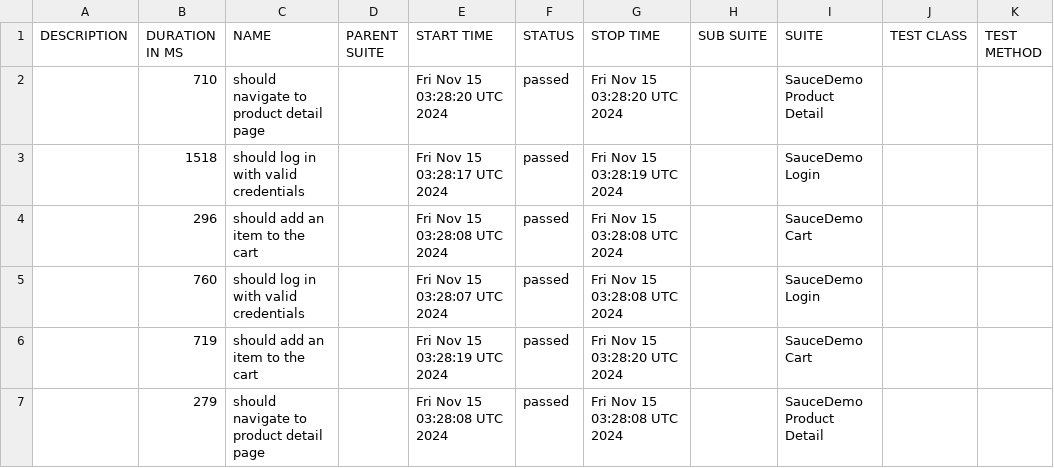
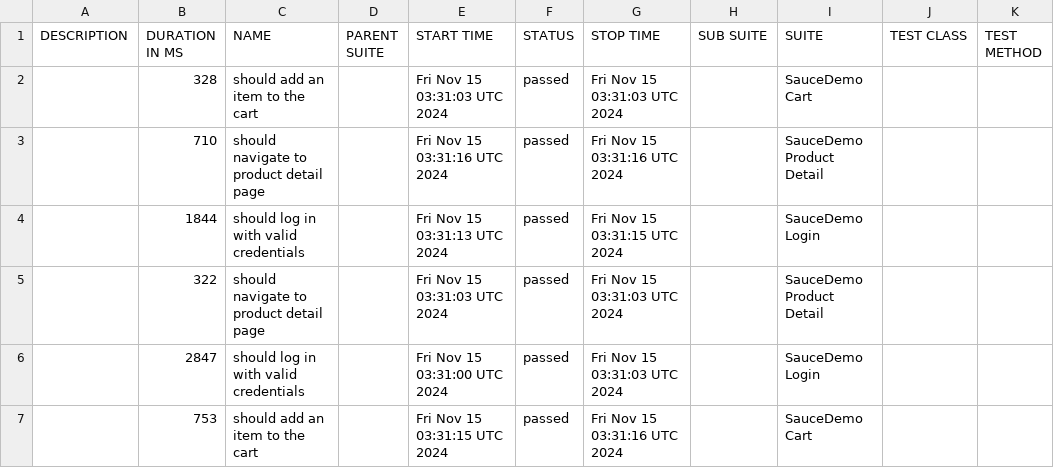
Before and after one commit to anxoportela/webdriverio-typescript-demo-gh-actions, a CSV file: data/suites.csv, drawn as a sheet.

```diff
--- a/data/suites.csv
+++ b/data/suites.csv
@@ -1,7 +1,7 @@
 "DESCRIPTION","DURATION IN MS","NAME","PARENT SUITE","START TIME","STATUS","STOP TIME","SUB SUITE","SUITE","TEST CLASS","TEST METHOD"
-"","710","should navigate to product detail page","","Fri Nov 15 03:28:20 UTC 2024","passed","Fri Nov 15 03:28:20 UTC 2024","","SauceDemo Product Detail","",""
-"","1518","should log in with valid credentials","","Fri Nov 15 03:28:17 UTC 2024","passed","Fri Nov 15 03:28:19 UTC 2024","","SauceDemo Login","",""
-"","296","should add an item to the cart","","Fri Nov 15 03:28:08 UTC 2024","passed","Fri Nov 15 03:28:08 UTC 2024","","SauceDemo Cart","",""
-"","760","should log in with valid credentials","","Fri Nov 15 03:28:07 UTC 2024","passed","Fri Nov 15 03:28:08 UTC 2024","","SauceDemo Login","",""
-"","719","should add an item to the cart","","Fri Nov 15 03:28:19 UTC 2024","passed","Fri Nov 15 03:28:20 UTC 2024","","SauceDemo Cart","",""
-"","279","should navigate to product detail page","","Fri Nov 15 03:28:08 UTC 2024","passed","Fri Nov 15 03:28:08 UTC 2024","","SauceDemo Product Detail","",""
+"","328","should add an item to the cart","","Fri Nov 15 03:31:03 UTC 2024","passed","Fri Nov 15 03:31:03 UTC 2024","","SauceDemo Cart","",""
+"","710","should navigate to product detail page","","Fri Nov 15 03:31:16 UTC 2024","passed","Fri Nov 15 03:31:16 UTC 2024","","SauceDemo Product Detail","",""
+"","1844","should log in with valid credentials","","Fri Nov 15 03:31:13 UTC 2024","passed","Fri Nov 15 03:31:15 UTC 2024","","SauceDemo Login","",""
+"","322","should navigate to product detail page","","Fri Nov 15 03:31:03 UTC 2024","passed","Fri Nov 15 03:31:03 UTC 2024","","SauceDemo Product Detail","",""
+"","2847","should log in with valid credentials","","Fri Nov 15 03:31:00 UTC 2024","passed","Fri Nov 15 03:31:03 UTC 2024","","SauceDemo Login","",""
+"","753","should add an item to the cart","","Fri Nov 15 03:31:15 UTC 2024","passed","Fri Nov 15 03:31:16 UTC 2024","","SauceDemo Cart","",""
```
Also changed, not shown: data/behaviors.csv, 26 other files.
